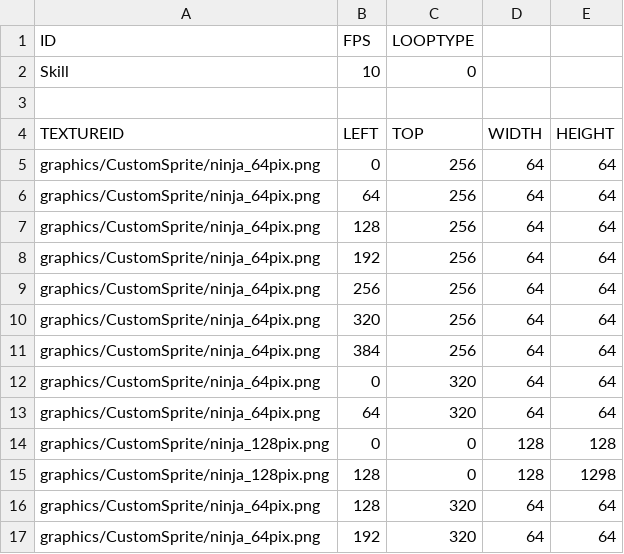
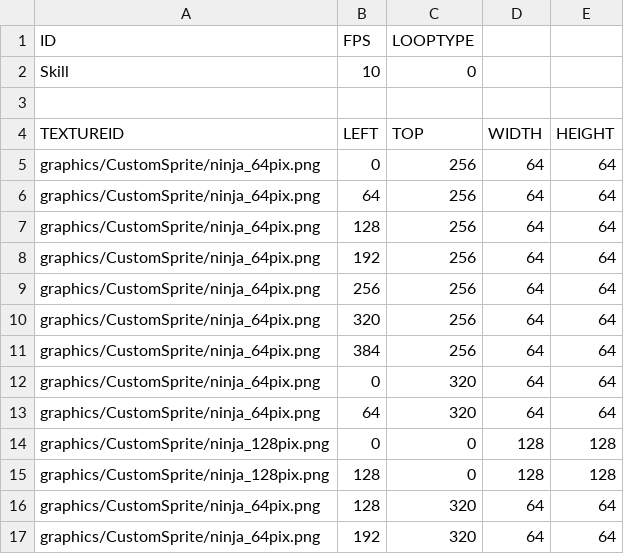
Before and after one commit to Crecrepher/Teamfight_manager, a CSV file: Teamfight_manager-bin/animations/Skills/skillcode_14/NinjaSkill.csv, drawn as a sheet.

Commit message:
ninja, monk Skill Update

```diff
--- a/Teamfight_manager-bin/animations/Skills/skillcode_14/NinjaSkill.csv
+++ b/Teamfight_manager-bin/animations/Skills/skillcode_14/NinjaSkill.csv
@@ -14,3 +14,3 @@ graphics/CustomSprite/ninja_64pix.png,64,320,64,64
 graphics/CustomSprite/ninja_128pix.png,0,0,128,128
-graphics/CustomSprite/ninja_128pix.png,128,0,128,1298
+graphics/CustomSprite/ninja_128pix.png,128,0,128,128
 graphics/CustomSprite/ninja_64pix.png,128,320,64,64
```
Also changed, not shown: 6 other files.
